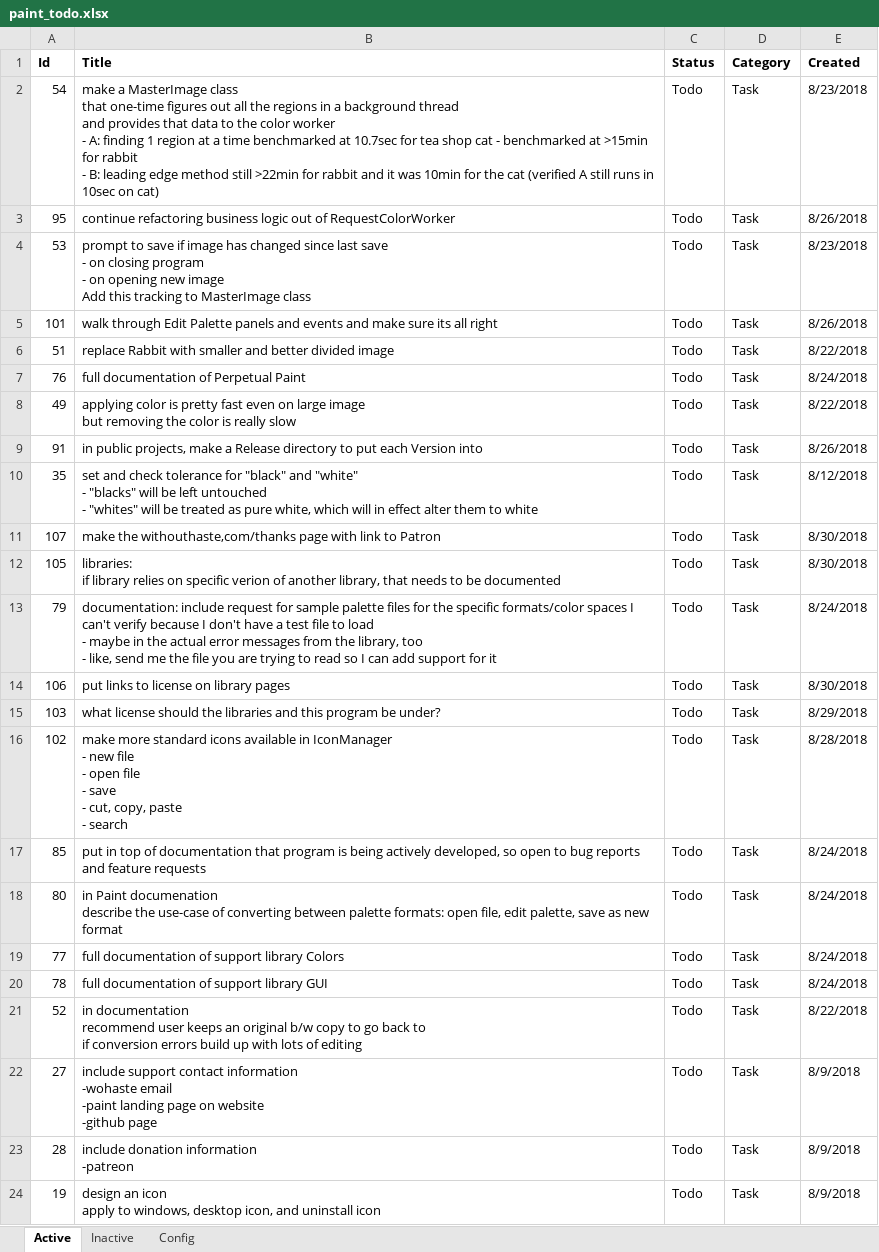
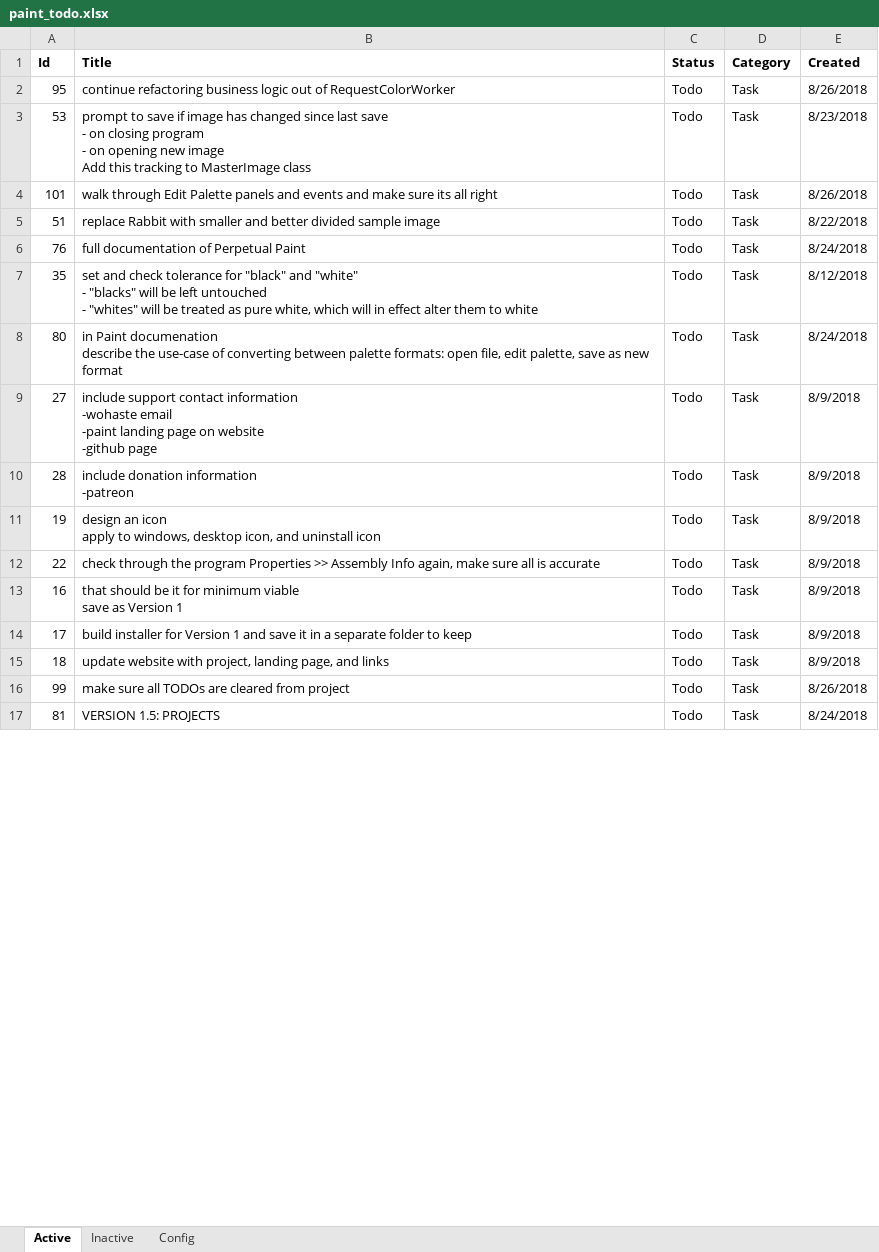
Before and after one commit to WithoutHaste/PerpetualPaint, an Excel workbook: paint_todo.xlsx, sheet Active, drawn as a sheet; only a part is shown; the shorter side is filled out with more unchanged rows; values as stored, in another font and other column widths than the file's, no borders; removed rows and columns are numbered as before the commit, all else as after; ↵ is a line break in a cell; the diff covers the shown part only; the diff names each change by its address in the sheet, - before the commit and + after, or states it on an @@ line.

```diff
--- a/paint_todo.xlsx (sheet Active)
+++ b/paint_todo.xlsx (sheet Active)
-row 2: 54 | make a MasterImage class ↵ that one-time figures out all the regions in a background thread ↵ and provides that data to the color worker ↵ - A: finding 1 region at a time benchmarked at 10.7sec for tea shop cat - benchmarked at >15min for rabbit ↵ - B: leading edge method still >22min for rabbit and it was 10min for the cat (verified A still runs in 10sec on cat) | Todo | Task | 8/23/2018
-B5 (Title): …better divided image
+B5 (Title): …better divided sample image
-row 8: 49 | applying color is pretty fast even on large image ↵ but removing the color is really slow | Todo | Task | 8/22/2018
-row 9: 91 | in public projects, make a Release directory to put each Version into | Todo | Task | 8/26/2018
-row 11: 107 | make the withouthaste,com/thanks page with link to Patron | Todo | Task | 8/30/2018
-row 12: 105 | libraries: ↵ if library relies on specific verion of another library, that needs to be documented | Todo | Task | 8/30/2018
-row 13: 79 | documentation: include request for sample palette files for the specific formats/color spaces I can't verify because I don't have a test file to load ↵ - maybe in the actual error messages from the library, too ↵ - like, send me the file you are trying to read so I can add support for it | Todo | Task | 8/24/2018
-row 14: 106 | put links to license on library pages | Todo | Task | 8/30/2018
-row 15: 103 | what license should the libraries and this program be under? | Todo | Task | 8/29/2018
-row 16: 102 | make more standard icons available in IconManager ↵ - new file ↵ - open file ↵ - save ↵ - cut, copy, paste ↵ - search | Todo | Task | 8/28/2018
-row 17: 85 | put in top of documentation that program is being actively developed, so open to bug reports and feature requests | Todo | Task | 8/24/2018
-row 19: 77 | full documentation of support library Colors | Todo | Task | 8/24/2018
-row 20: 78 | full documentation of support library GUI | Todo | Task | 8/24/2018
-row 21: 52 | in documentation ↵ recommend user keeps an original b/w copy to go back to ↵ if conversion errors build up with lots of editing | Todo | Task | 8/22/2018
```
Also changed, not shown: 4 added rows elsewhere in this sheet, sheet Inactive, sheet Config, 4 other files.
